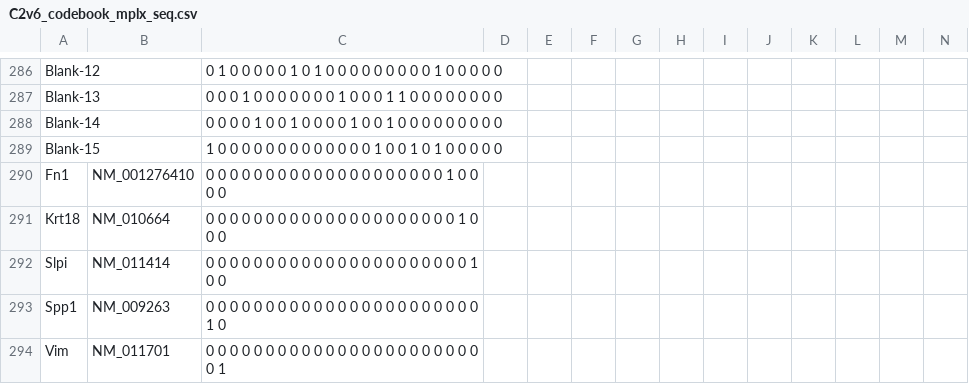
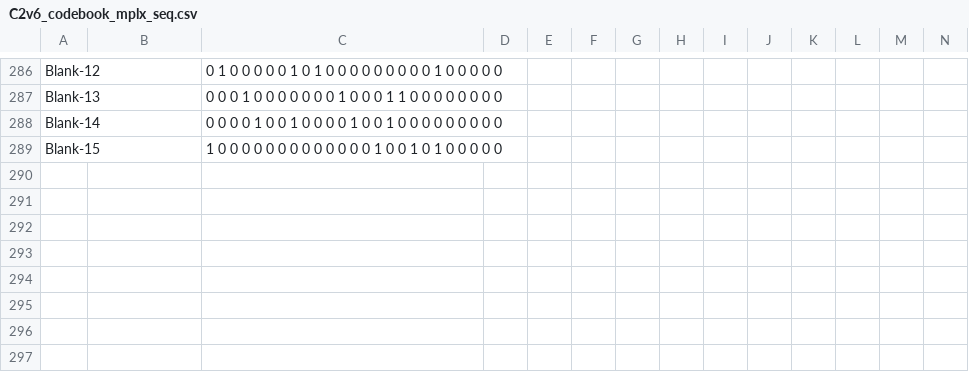
Before and after one commit to leonardosepulveda/merfish-parameters, a CSV file: codebooks/C2v6_codebook_mplx_seq.csv, drawn as a sheet; only a part is shown, gaps mark what is left out; rows hold the shown columns only; the diff names each change by its address in the sheet, - before the commit and + after, or states it on an @@ line.

```diff
--- a/codebooks/C2v6_codebook_mplx_seq.csv
+++ b/codebooks/C2v6_codebook_mplx_seq.csv
-row 290: Fn1 | NM_001276410 | 0 0 0 0 0 0 0 0 0 0 0 0 0 0 0 0 0 0 0 0 1 0 0 0 0
-row 291: Krt18 | NM_010664 | 0 0 0 0 0 0 0 0 0 0 0 0 0 0 0 0 0 0 0 0 0 1 0 0 0
-row 292: Slpi | NM_011414 | 0 0 0 0 0 0 0 0 0 0 0 0 0 0 0 0 0 0 0 0 0 0 1 0 0
-row 293: Spp1 | NM_009263 | 0 0 0 0 0 0 0 0 0 0 0 0 0 0 0 0 0 0 0 0 0 0 0 1 0
-row 294: Vim | NM_011701 | 0 0 0 0 0 0 0 0 0 0 0 0 0 0 0 0 0 0 0 0 0 0 0 0 1
```
Also changed, not shown: 15 other files.
